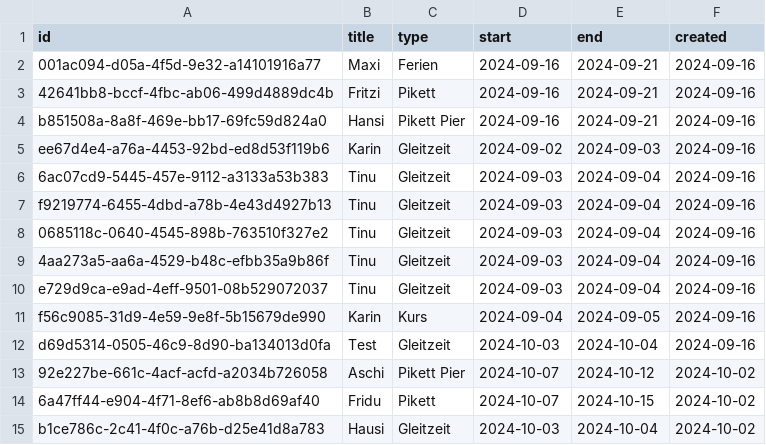
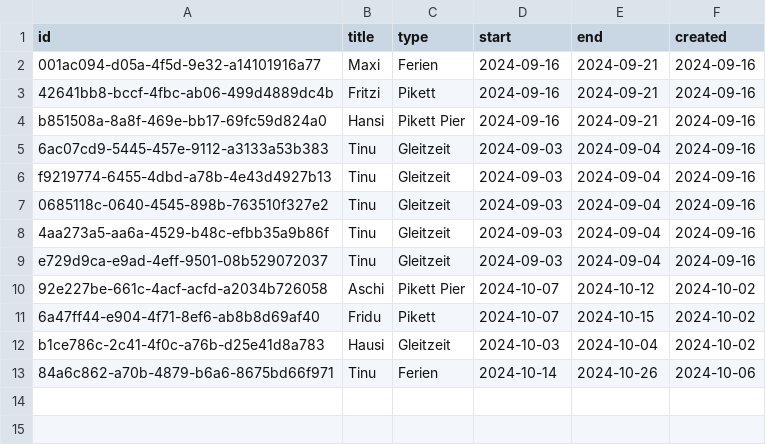
Before and after one commit to tinuwalther/RotaMaster, a CSV file: db/calendar.csv, drawn as a sheet.

Commit message:
Update calendar.csv

```diff
--- a/db/calendar.csv
+++ b/db/calendar.csv
@@ -4,3 +4,2 @@
 "b851508a-8a8f-469e-bb17-69fc59d824a0";"Hansi";"Pikett Pier";"2024-09-16";"2024-09-21";"2024-09-16"
-"ee67d4e4-a76a-4453-92bd-ed8d53f119b6";"Karin";"Gleitzeit";"2024-09-02";"2024-09-03";"2024-09-16"
 "6ac07cd9-5445-457e-9112-a3133a53b383";"Tinu";"Gleitzeit";"2024-09-03";"2024-09-04";"2024-09-16"
@@ -10,4 +9,2 @@
 "e729d9ca-e9ad-4eff-9501-08b529072037";"Tinu";"Gleitzeit";"2024-09-03";"2024-09-04";"2024-09-16"
-"f56c9085-31d9-4e59-9e8f-5b15679de990";"Karin";"Kurs";"2024-09-04";"2024-09-05";"2024-09-16"
-"d69d5314-0505-46c9-8d90-ba134013d0fa";"Test";"Gleitzeit";"2024-10-03";"2024-10-04";"2024-09-16"
 "92e227be-661c-4acf-acfd-a2034b726058";"Aschi";"Pikett Pier";"2024-10-07";"2024-10-12";"2024-10-02"
@@ -15 +12,2 @@
 "b1ce786c-2c41-4f0c-a76b-d25e41d8a783";"Hausi";"Gleitzeit";"2024-10-03";"2024-10-04";"2024-10-02"
+"84a6c862-a70b-4879-b6a6-8675bd66f971";"Tinu";"Ferien";"2024-10-14";"2024-10-26";"2024-10-06"
```
